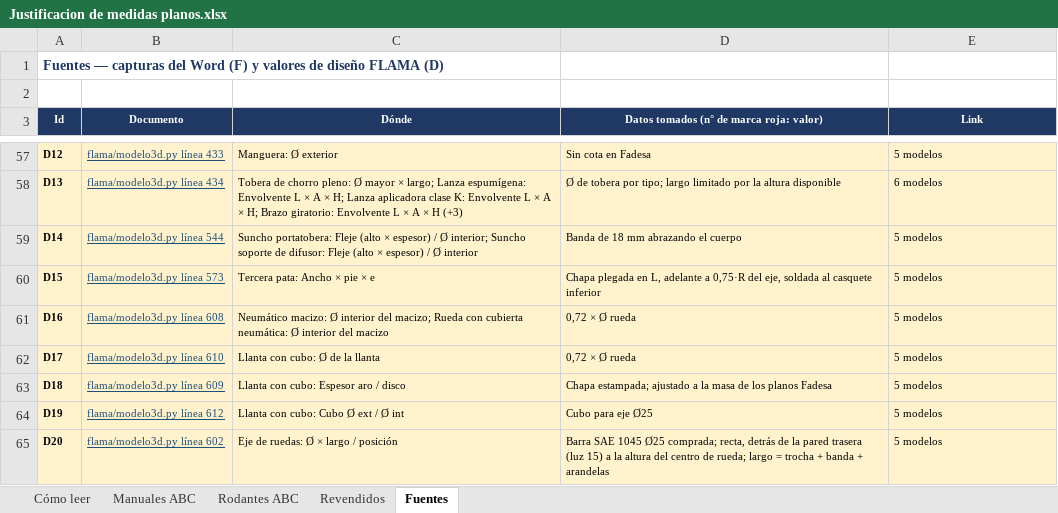
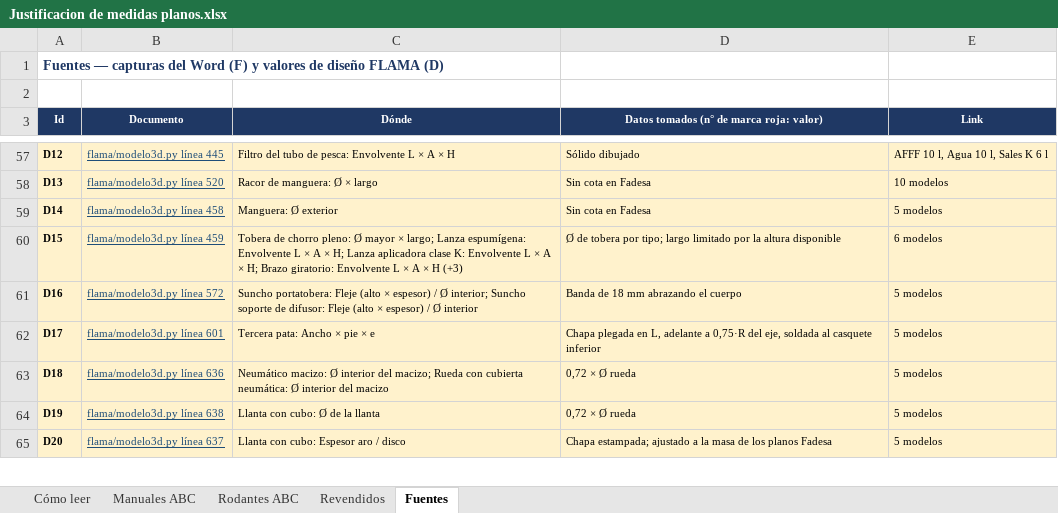
Before and after one commit to TadeoSinay/planos_flama-, an Excel workbook: salida/justificacion/Justificacion de medidas planos.xlsx, sheet Fuentes, drawn as a sheet; only a part is shown, gaps mark what is left out; values as stored, in another font and other column widths than the file's, no borders; the diff covers the shown part only; the diff names each change by its address in the sheet, - before the commit and + after, or states it on an @@ line.

```diff
--- a/salida/justificacion/Justificacion de medidas planos.xlsx (sheet Fuentes)
+++ b/salida/justificacion/Justificacion de medidas planos.xlsx (sheet Fuentes)
-B57 (Documento): flama/modelo3d.py línea 433
+B57 (Documento): flama/modelo3d.py línea 445
-C57 (Dónde): Manguera: Ø exterior
+C57 (Dónde): Filtro del tubo de pesca: Envolvente L × A × H
-D57: Sin cota en Fadesa
+D57: Sólido dibujado
-E57 (Link): 5 modelos
+E57 (Link): AFFF 10 l, Agua 10 l, Sales K 6 l
-B58 (Documento): flama/modelo3d.py línea 434
+B58 (Documento): flama/modelo3d.py línea 520
-C58 (Dónde): Tobera de chorro pleno: Ø mayor × largo; Lanza espumígena: Envolvente L × A × H; Lanza aplicadora clase K: Envolvente L × A × H; Brazo giratorio: Envolvente L × A × H (+3)
+C58 (Dónde): Racor de manguera: Ø × largo
-D58: Ø de tobera por tipo; largo limitado por la altura disponible
+D58: Sin cota en Fadesa
-E58 (Link): 6 modelos
+E58 (Link): 10 modelos
-B59 (Documento): flama/modelo3d.py línea 544
+B59 (Documento): flama/modelo3d.py línea 458
-C59 (Dónde): Suncho portatobera: Fleje (alto × espesor) / Ø interior; Suncho soporte de difusor: Fleje (alto × espesor) / Ø interior
+C59 (Dónde): Manguera: Ø exterior
-D59: Banda de 18 mm abrazando el cuerpo
+D59: Sin cota en Fadesa
-B60 (Documento): flama/modelo3d.py línea 573
+B60 (Documento): flama/modelo3d.py línea 459
-C60 (Dónde): Tercera pata: Ancho × pie × e
+C60 (Dónde): Tobera de chorro pleno: Ø mayor × largo; Lanza espumígena: Envolvente L × A × H; Lanza aplicadora clase K: Envolvente L × A × H; Brazo giratorio: Envolvente L × A × H (+3)
-D60: Chapa plegada en L, adelante a 0,75·R del eje, soldada al casquete inferior
+D60: Ø de tobera por tipo; largo limitado por la altura disponible
-E60 (Link): 5 modelos
+E60 (Link): 6 modelos
-B61 (Documento): flama/modelo3d.py línea 608
+B61 (Documento): flama/modelo3d.py línea 572
-C61 (Dónde): Neumático macizo: Ø interior del macizo; Rueda con cubierta neumática: Ø interior del macizo
+C61 (Dónde): Suncho portatobera: Fleje (alto × espesor) / Ø interior; Suncho soporte de difusor: Fleje (alto × espesor) / Ø interior
-D61: 0,72 × Ø rueda
+D61: Banda de 18 mm abrazando el cuerpo
-B62 (Documento): flama/modelo3d.py línea 610
+B62 (Documento): flama/modelo3d.py línea 601
-C62 (Dónde): Llanta con cubo: Ø de la llanta
+C62 (Dónde): Tercera pata: Ancho × pie × e
-D62: 0,72 × Ø rueda
+D62: Chapa plegada en L, adelante a 0,75·R del eje, soldada al casquete inferior
-B63 (Documento): flama/modelo3d.py línea 609
+B63 (Documento): flama/modelo3d.py línea 636
-C63 (Dónde): Llanta con cubo: Espesor aro / disco
+C63 (Dónde): Neumático macizo: Ø interior del macizo; Rueda con cubierta neumática: Ø interior del macizo
-D63: Chapa estampada; ajustado a la masa de los planos Fadesa
+D63: 0,72 × Ø rueda
-B64 (Documento): flama/modelo3d.py línea 612
+B64 (Documento): flama/modelo3d.py línea 638
-C64 (Dónde): Llanta con cubo: Cubo Ø ext / Ø int
+C64 (Dónde): Llanta con cubo: Ø de la llanta
-D64: Cubo para eje Ø25
+D64: 0,72 × Ø rueda
-B65 (Documento): flama/modelo3d.py línea 602
+B65 (Documento): flama/modelo3d.py línea 637
-C65 (Dónde): Eje de ruedas: Ø × largo / posición
+C65 (Dónde): Llanta con cubo: Espesor aro / disco
-D65: Barra SAE 1045 Ø25 comprada; recta, detrás de la pared trasera (luz 15) a la altura del centro de rueda; largo = trocha + banda + arandelas
+D65: Chapa estampada; ajustado a la masa de los planos Fadesa
```
Also changed, not shown: 2 added rows and 91 edited cells elsewhere in this sheet, sheet Revendidos, sheet Rodantes ABC, sheet Manuales ABC, sheet Cómo leer, 4 other files.
